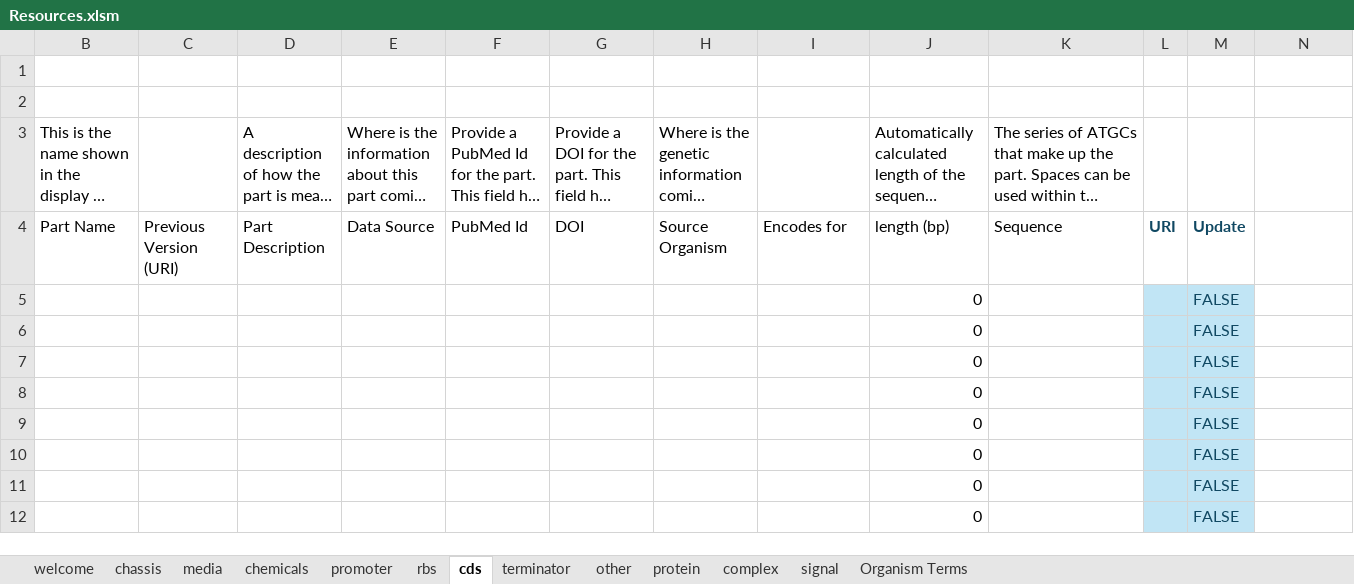
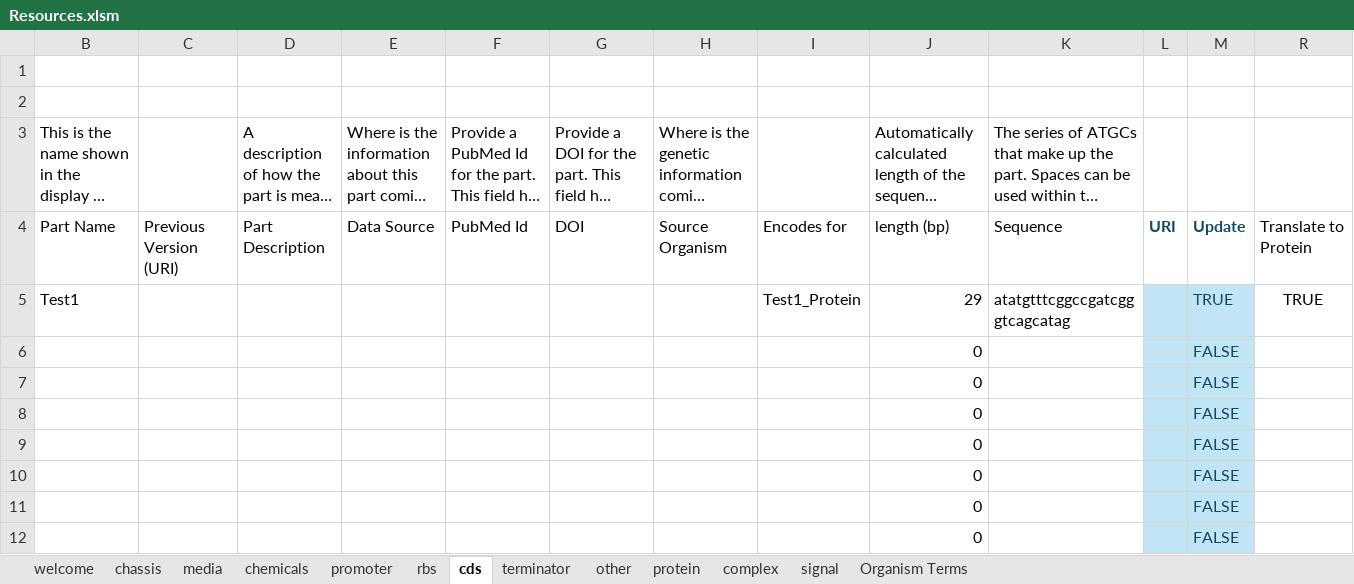
Before and after one commit to SynBioDex/Excel-to-SBOL, an Excel workbook: resources/templates/Resources.xlsm, sheet cds, drawn as a sheet; only a part is shown; long unchanged cells end in …; values as stored, in another font and other column widths than the file's, no borders; conditional formats and table styles not drawn; removed rows and columns are numbered as before the commit, all else as after; the diff names each change by its address in the sheet, - before the commit and + after, or states it on an @@ line.

Commit message:
Add files via upload
new resources template with proteins

```diff
--- a/resources/templates/Resources.xlsm (sheet cds)
+++ b/resources/templates/Resources.xlsm (sheet cds)
-R4: (empty)
+R4: Translate to Protein
-row 5:  |  |  |  |  |  |  |  | 0 |  |  | FALSE
+row 5: Test1 |  |  |  |  |  |  | Test1_Protein | 29 | atatgtttcggccgatcgggtcagcatag |  | TRUE | TRUE
```
Also changed, not shown: sheet protein, hidden cells.
